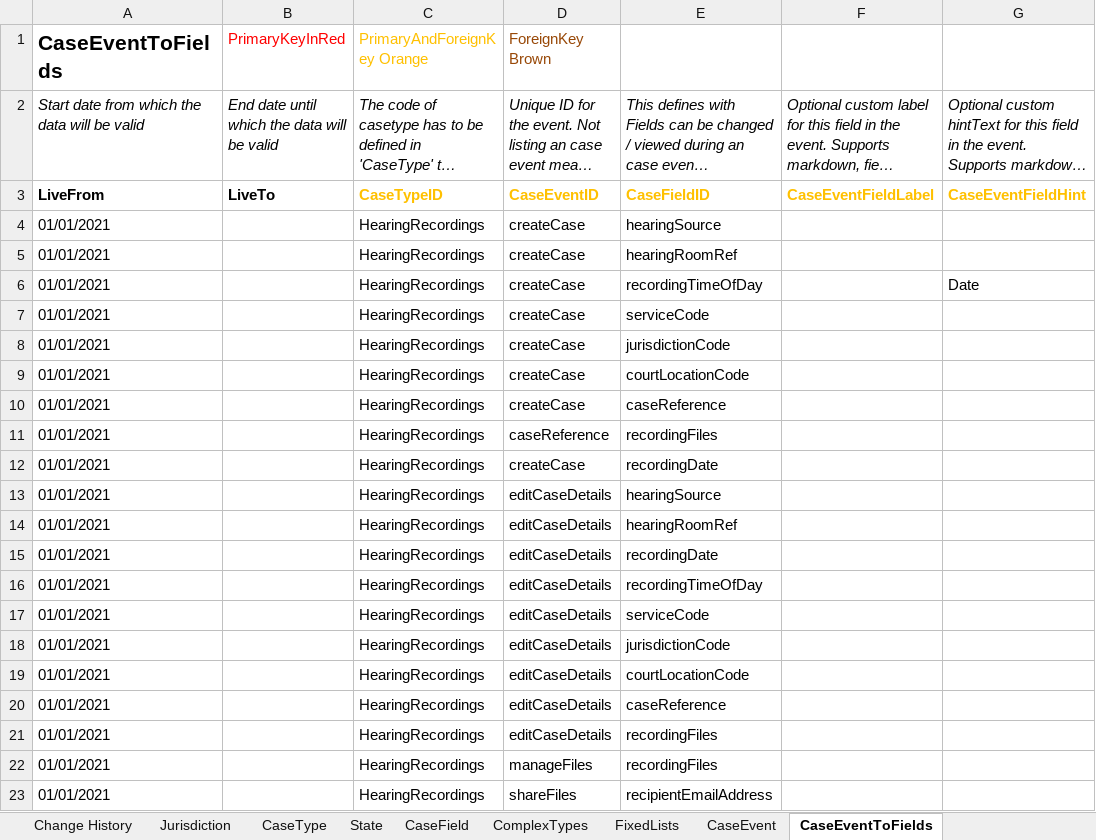
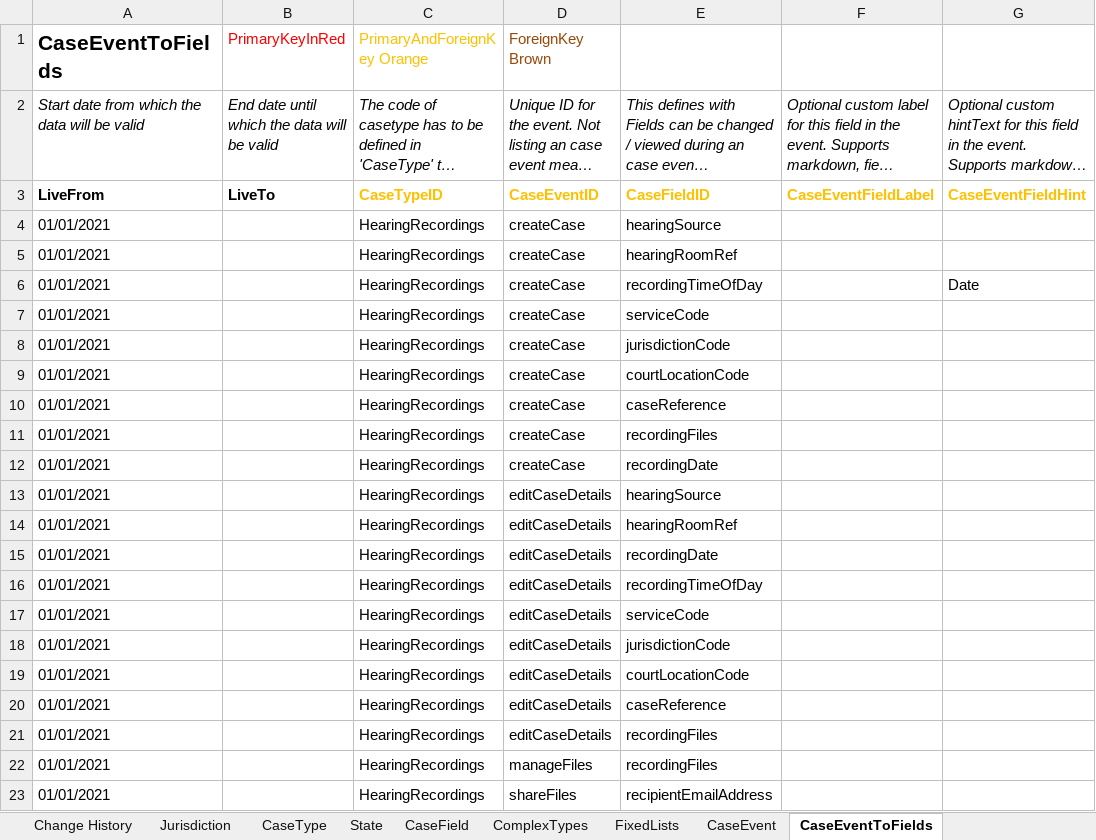
Before and after one commit to uk-gov-mirror/hmcts.em-hrs-api, an Excel workbook: src/aat/resources/hrs_ccd_case_definition.xlsx, sheet CaseEventToFields, drawn as a sheet; only a part is shown; long unchanged cells end in …; values as stored, in another font and other column widths than the file's, no borders; the diff names each change by its address in the sheet, - before the commit and + after, or states it on an @@ line.

Commit message:
fix case definition error

```diff
--- a/src/aat/resources/hrs_ccd_case_definition.xlsx (sheet CaseEventToFields)
+++ b/src/aat/resources/hrs_ccd_case_definition.xlsx (sheet CaseEventToFields)
-D11: caseReference
+D11: createCase
```
Also changed, not shown: src/aat/resources/hrs_ccd_case_definition_AAT.xlsx.
